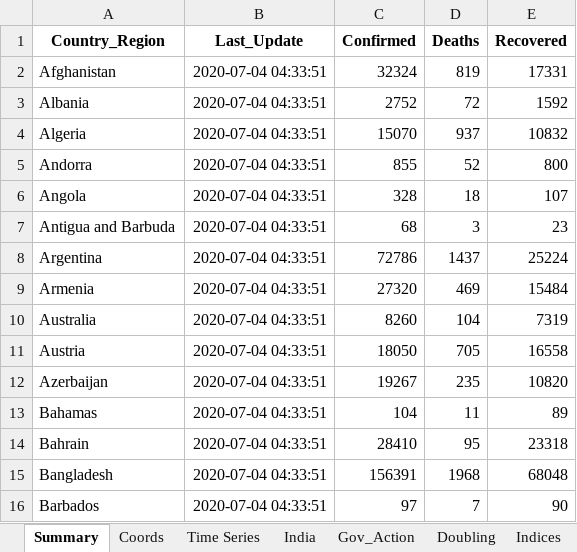
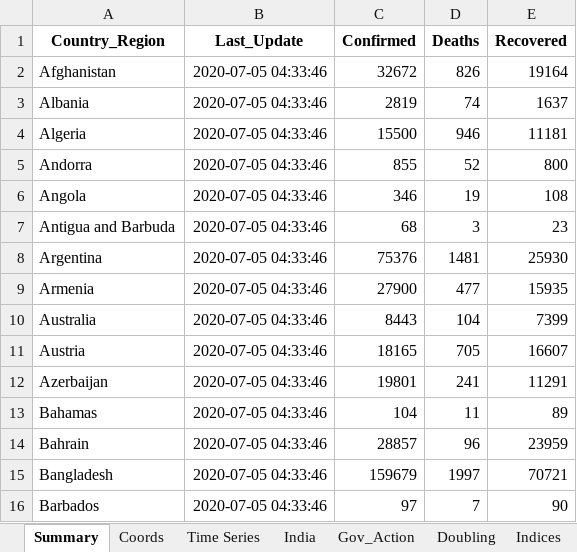
Before and after one commit to SidKumarSingh/covid-scripts, an Excel workbook: Data_summary.xlsx, sheet Summary, drawn as a sheet; only a part is shown; values as stored, in another font and other column widths than the file's, no borders; the diff covers the shown part only; the diff names each change by its address in the sheet, - before the commit and + after, or states it on an @@ line.

```diff
--- a/Data_summary.xlsx (sheet Summary)
+++ b/Data_summary.xlsx (sheet Summary)
-B2:B16 (Last_Update): 2020-07-04 04:33:51
+B2:B16 (Last_Update): 2020-07-05 04:33:46
-C2 (Confirmed): 32324
+C2 (Confirmed): 32672
-D2 (Deaths): 819
+D2 (Deaths): 826
-E2 (Recovered): 17331
+E2 (Recovered): 19164
-C3 (Confirmed): 2752
+C3 (Confirmed): 2819
-D3 (Deaths): 72
+D3 (Deaths): 74
-E3 (Recovered): 1592
+E3 (Recovered): 1637
-C4 (Confirmed): 15070
+C4 (Confirmed): 15500
-D4 (Deaths): 937
+D4 (Deaths): 946
-E4 (Recovered): 10832
+E4 (Recovered): 11181
-C6 (Confirmed): 328
+C6 (Confirmed): 346
-D6 (Deaths): 18
+D6 (Deaths): 19
-E6 (Recovered): 107
+E6 (Recovered): 108
-C8 (Confirmed): 72786
+C8 (Confirmed): 75376
-D8 (Deaths): 1437
+D8 (Deaths): 1481
-E8 (Recovered): 25224
+E8 (Recovered): 25930
-C9 (Confirmed): 27320
+C9 (Confirmed): 27900
-D9 (Deaths): 469
+D9 (Deaths): 477
-E9 (Recovered): 15484
+E9 (Recovered): 15935
-C10 (Confirmed): 8260
+C10 (Confirmed): 8443
-E10 (Recovered): 7319
+E10 (Recovered): 7399
-C11 (Confirmed): 18050
+C11 (Confirmed): 18165
-E11 (Recovered): 16558
+E11 (Recovered): 16607
-C12 (Confirmed): 19267
+C12 (Confirmed): 19801
-D12 (Deaths): 235
+D12 (Deaths): 241
-E12 (Recovered): 10820
+E12 (Recovered): 11291
-C14 (Confirmed): 28410
+C14 (Confirmed): 28857
-D14 (Deaths): 95
+D14 (Deaths): 96
-E14 (Recovered): 23318
+E14 (Recovered): 23959
-C15 (Confirmed): 156391
+C15 (Confirmed): 159679
-D15 (Deaths): 1968
+D15 (Deaths): 1997
-E15 (Recovered): 68048
+E15 (Recovered): 70721
```
Also changed, not shown: 470 edited cells elsewhere in this sheet, sheet Time Series, sheet India, Predictions.xlsx, 2 other files.
